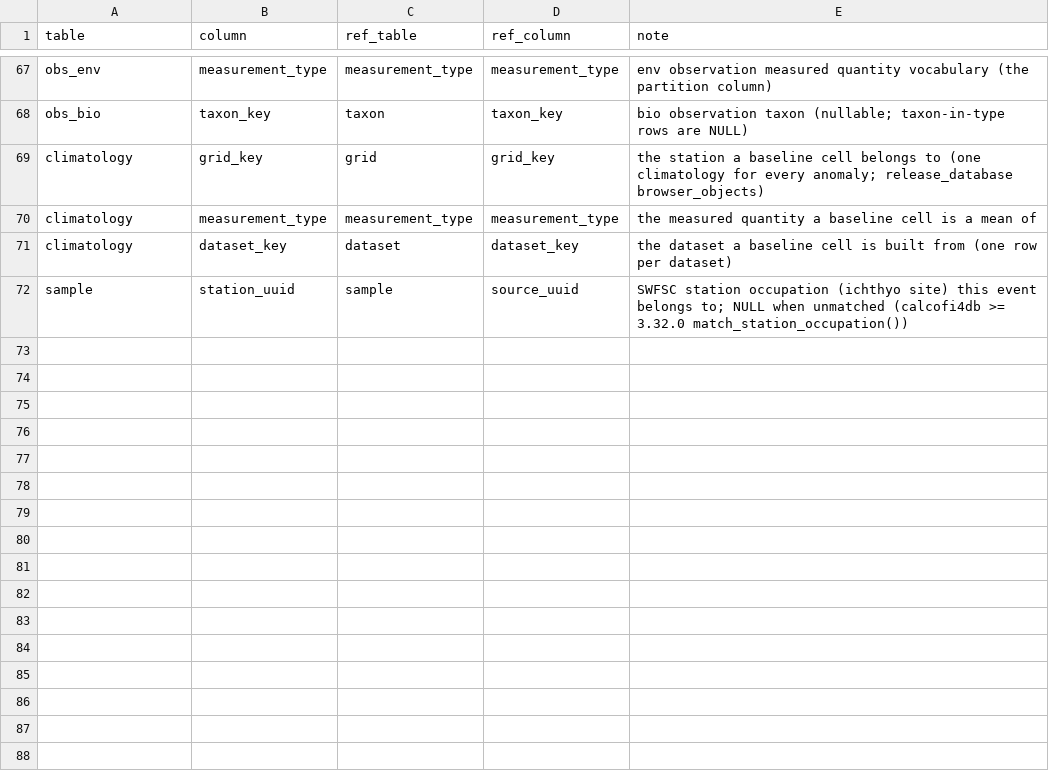
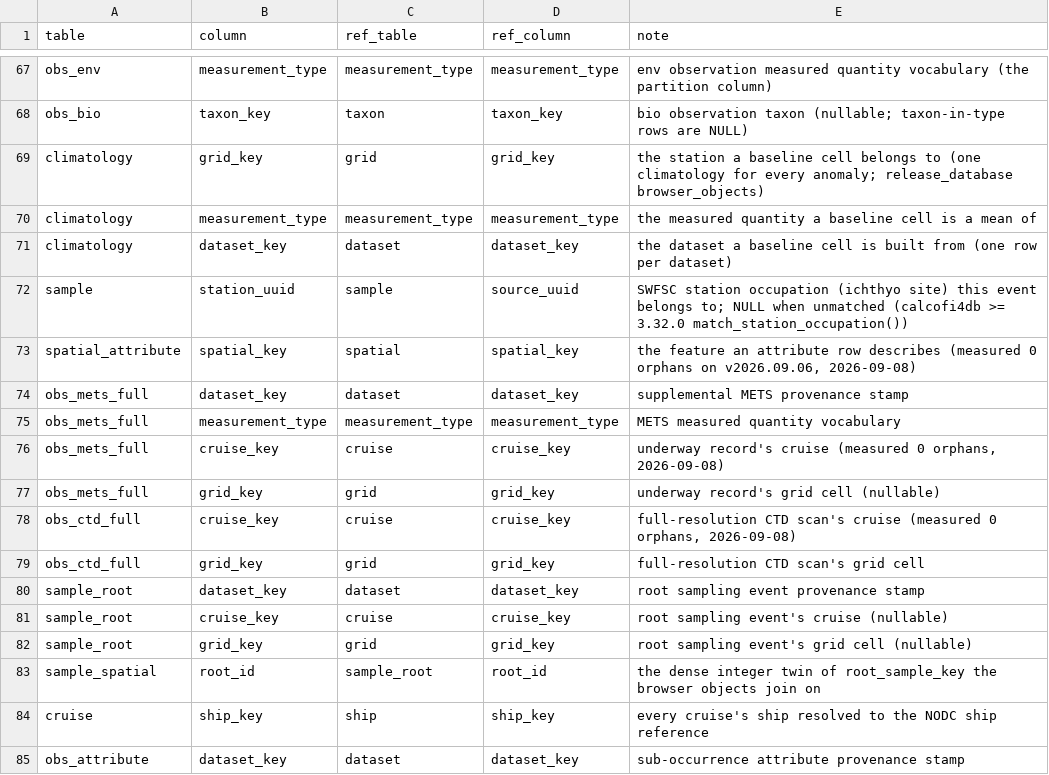
Before and after one commit to CalCOFI/workflows, a CSV file: metadata/relationships_cross.csv, drawn as a sheet; only a part is shown, gaps mark what is left out.

```diff
--- a/metadata/relationships_cross.csv
+++ b/metadata/relationships_cross.csv
@@ -72 +72,14 @@ climatology,dataset_key,dataset,dataset_key,the dataset a baseline cell is built
 sample,station_uuid,sample,source_uuid,SWFSC station occupation (ichthyo site) this event belongs to; NULL when unmatched (calcofi4db >= 3.32.0 match_station_occupation())
+spatial_attribute,spatial_key,spatial,spatial_key,"the feature an attribute row describes (measured 0 orphans on v2026.09.06, 2026-09-08)"
+obs_mets_full,dataset_key,dataset,dataset_key,supplemental METS provenance stamp
+obs_mets_full,measurement_type,measurement_type,measurement_type,METS measured quantity vocabulary
+obs_mets_full,cruise_key,cruise,cruise_key,"underway record's cruise (measured 0 orphans, 2026-09-08)"
+obs_mets_full,grid_key,grid,grid_key,underway record's grid cell (nullable)
+obs_ctd_full,cruise_key,cruise,cruise_key,"full-resolution CTD scan's cruise (measured 0 orphans, 2026-09-08)"
+obs_ctd_full,grid_key,grid,grid_key,full-resolution CTD scan's grid cell
+sample_root,dataset_key,dataset,dataset_key,root sampling event provenance stamp
+sample_root,cruise_key,cruise,cruise_key,root sampling event's cruise (nullable)
+sample_root,grid_key,grid,grid_key,root sampling event's grid cell (nullable)
+sample_spatial,root_id,sample_root,root_id,the dense integer twin of root_sample_key the browser objects join on
+cruise,ship_key,ship,ship_key,every cruise's ship resolved to the NODC ship reference
+obs_attribute,dataset_key,dataset,dataset_key,sub-occurrence attribute provenance stamp
```
Also changed, not shown: metadata/release_tables.csv, 5 other files.
